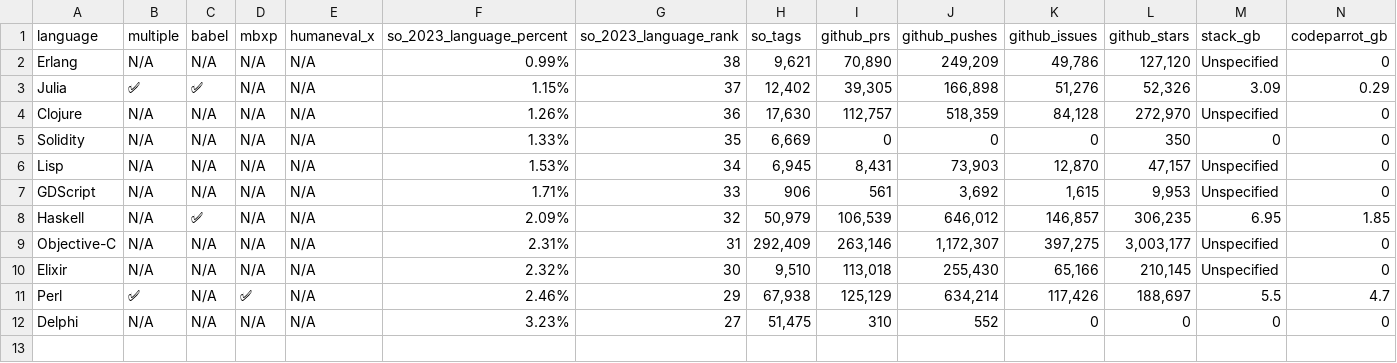
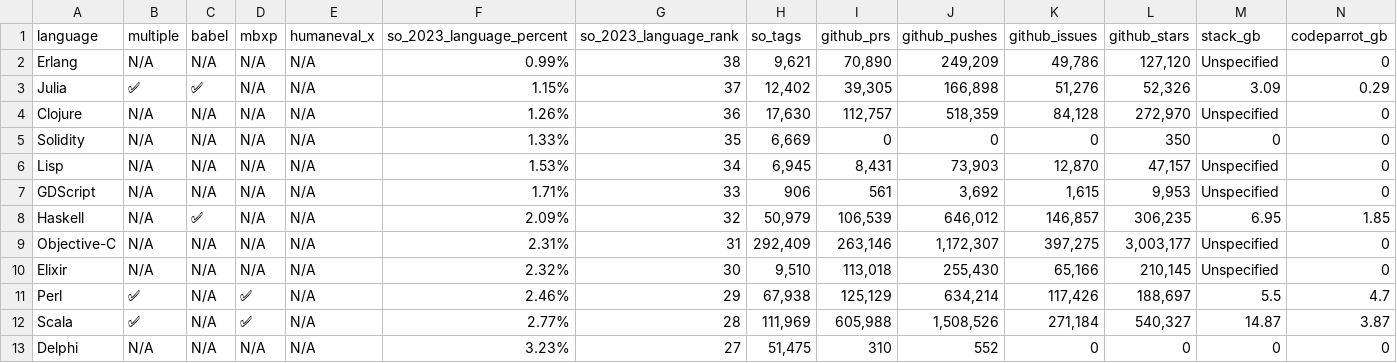
Before and after one commit to 5eqn/continue, a CSV file: docs/docs/languages/languages.csv, drawn as a sheet; only a part is shown; rows hold the shown columns only; the diff names each change by its address in the sheet, - before the commit and + after, or states it on an @@ line.

Commit message:
add scala

```diff
--- a/docs/docs/languages/languages.csv
+++ b/docs/docs/languages/languages.csv
+row 12: Scala | ✅ | N/A | ✅ | N/A | 2.77% | 28 | 111,969 | 605,988 | 1,508,526 | 271,184 | 540,327 | 14.87 | 3.87
```
Also changed, not shown: 1 other file.
